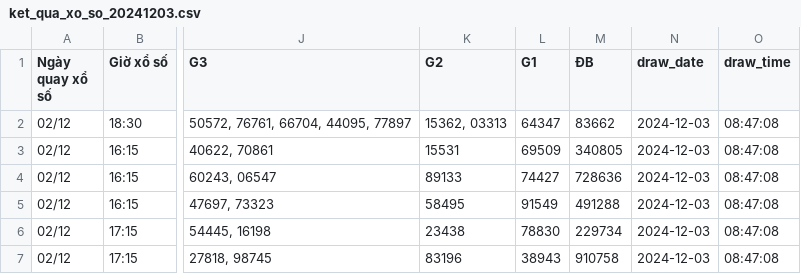
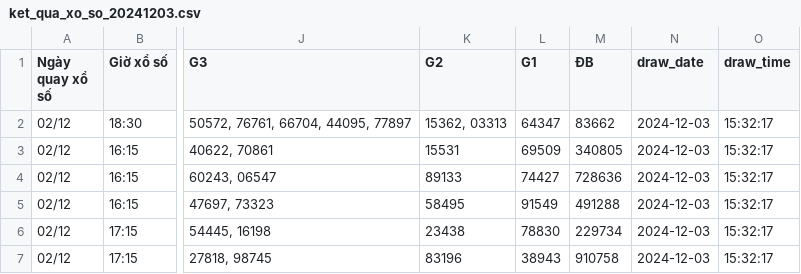
Before and after one commit to Thinhcongtu121103/lottery_results, a CSV file: DemoCrawlData/src/ket_qua_xo_so/ket_qua_xo_so_20241203.csv, drawn as a sheet; only a part is shown, gaps mark what is left out; the diff names each change by its address in the sheet, - before the commit and + after, or states it on an @@ line.

```diff
--- a/DemoCrawlData/src/ket_qua_xo_so/ket_qua_xo_so_20241203.csv
+++ b/DemoCrawlData/src/ket_qua_xo_so/ket_qua_xo_so_20241203.csv
-O2:O7 (draw_time): 08:47:08
+O2:O7 (draw_time): 15:32:17
```
Also changed, not shown: 7 other files.
